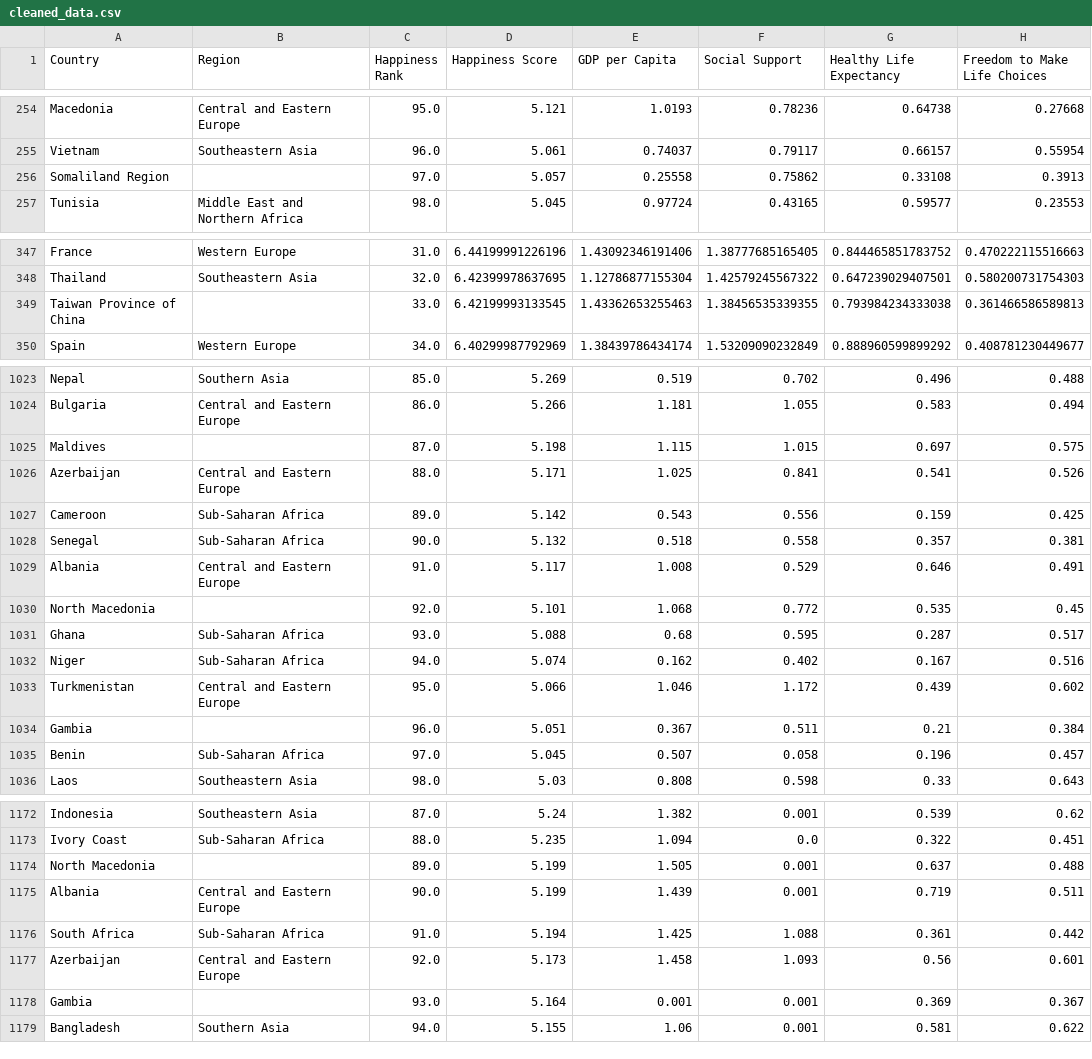
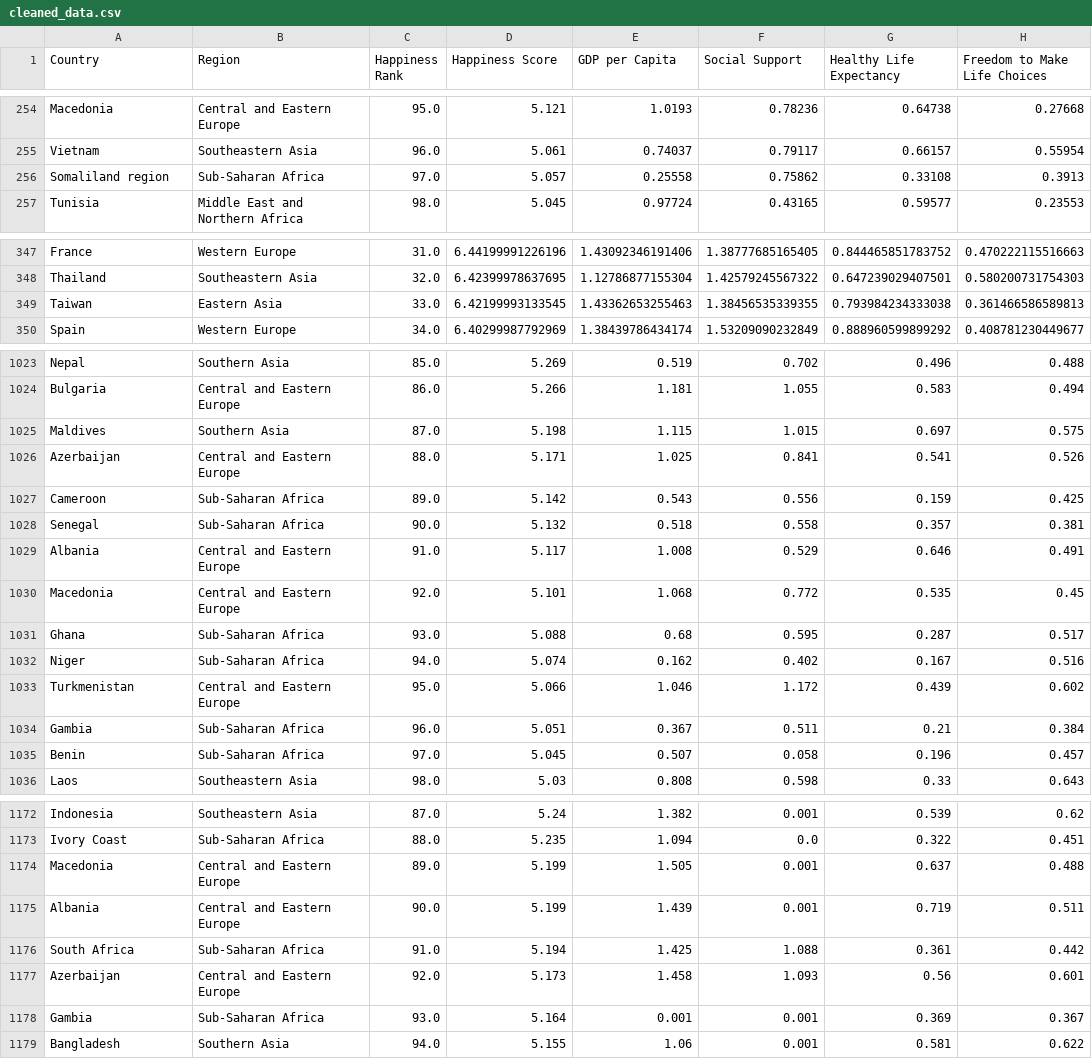
Before and after one commit to ags-de/Happiness-Report, a CSV file: cleaned_data.csv, drawn as a sheet; only a part is shown, gaps mark what is left out; the diff covers the shown part only; the diff names each change by its address in the sheet, - before the commit and + after, or states it on an @@ line.

Commit message:
added missing Region values

```diff
--- a/cleaned_data.csv
+++ b/cleaned_data.csv
-A256 (Country): Somaliland Region
+A256 (Country): Somaliland region
-B256 (Region): (empty)
+B256 (Region): Sub-Saharan Africa
-A349 (Country): Taiwan Province of China
+A349 (Country): Taiwan
-B349 (Region): (empty)
+B349 (Region): Eastern Asia
-B1025 (Region): (empty)
+B1025 (Region): Southern Asia
-A1030 (Country): North Macedonia
+A1030 (Country): Macedonia
-B1030 (Region): (empty)
+B1030 (Region): Central and Eastern Europe
-B1034 (Region): (empty)
+B1034 (Region): Sub-Saharan Africa
-A1174 (Country): North Macedonia
+A1174 (Country): Macedonia
-B1174 (Region): (empty)
+B1174 (Region): Central and Eastern Europe
-B1178 (Region): (empty)
+B1178 (Region): Sub-Saharan Africa
```
Also changed, not shown: 52 edited cells elsewhere in this file, 1 other file.
